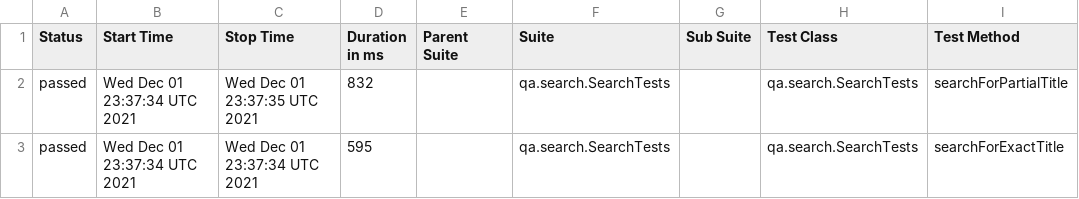
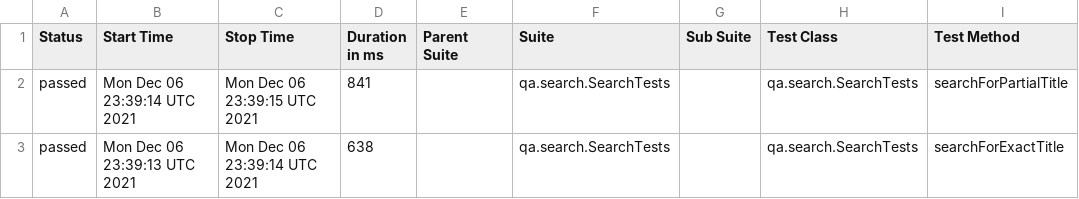
Before and after one commit to reinaldorossetti/playwright-kotlin-junit5, a CSV file: firefox/data/suites.csv, drawn as a sheet; only a part is shown; the diff names each change by its address in the sheet, - before the commit and + after, or states it on an @@ line.

```diff
--- a/firefox/data/suites.csv
+++ b/firefox/data/suites.csv
-B2 (Start Time): Wed Dec 01 23:37:34 UTC 2021
+B2 (Start Time): Mon Dec 06 23:39:14 UTC 2021
-C2 (Stop Time): Wed Dec 01 23:37:35 UTC 2021
+C2 (Stop Time): Mon Dec 06 23:39:15 UTC 2021
-D2 (Duration in ms): 832
+D2 (Duration in ms): 841
-B3 (Start Time): Wed Dec 01 23:37:34 UTC 2021
+B3 (Start Time): Mon Dec 06 23:39:13 UTC 2021
-C3 (Stop Time): Wed Dec 01 23:37:34 UTC 2021
+C3 (Stop Time): Mon Dec 06 23:39:14 UTC 2021
-D3 (Duration in ms): 595
+D3 (Duration in ms): 638
```
Also changed, not shown: 17 other files.
